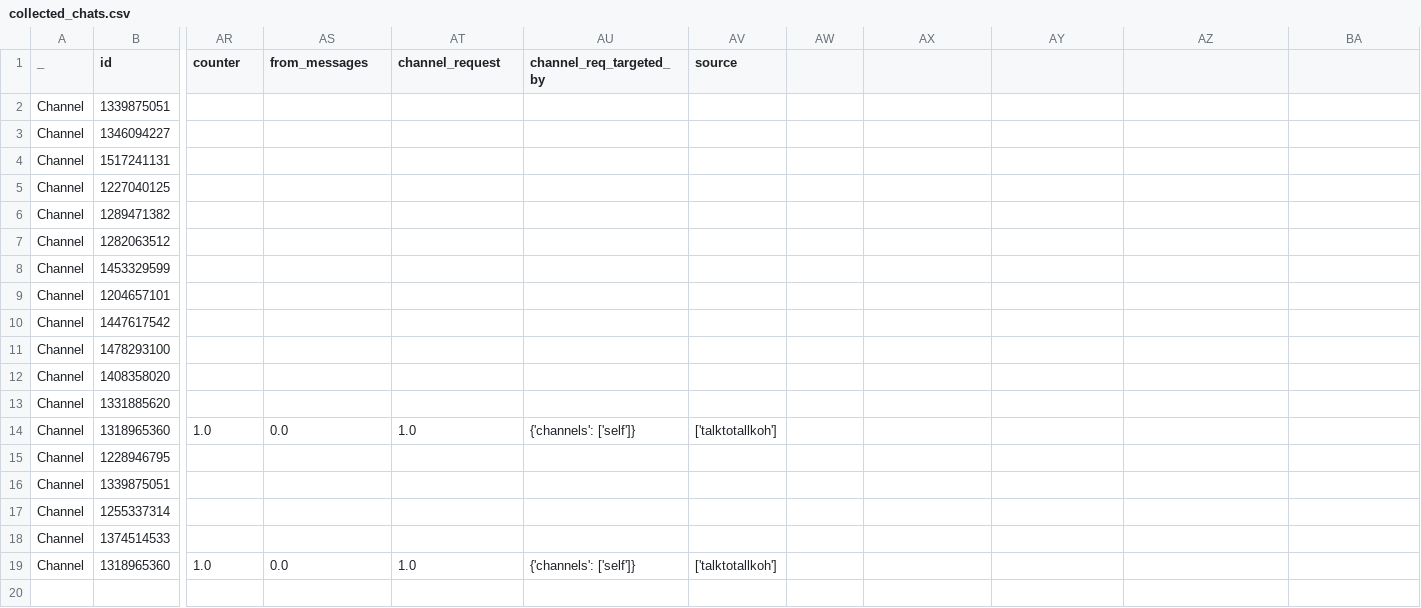
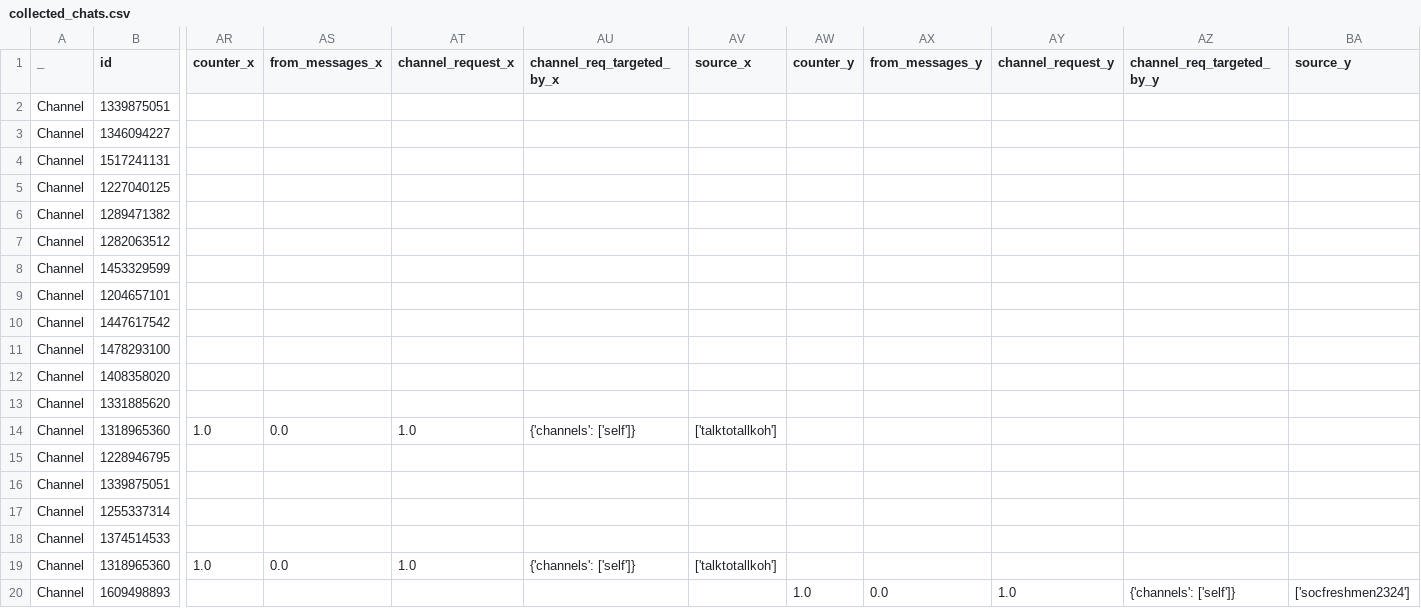
Before and after one commit to tallkoh/TheUnifiers, a CSV file: backend/output/data/collected_chats.csv, drawn as a sheet; only a part is shown, gaps mark what is left out; rows hold the shown columns only; the diff names each change by its address in the sheet, - before the commit and + after, or states it on an @@ line.

```diff
--- a/backend/output/data/collected_chats.csv
+++ b/backend/output/data/collected_chats.csv
-AR1: counter
+AR1: counter_x
-AS1: from_messages
+AS1: from_messages_x
-AT1: channel_request
+AT1: channel_request_x
-AU1: channel_req_targeted_by
+AU1: channel_req_targeted_by_x
-AV1: source
+AV1: source_x
-AW1: (empty)
+AW1: counter_y
-AX1: (empty)
+AX1: from_messages_y
-AY1: (empty)
+AY1: channel_request_y
-AZ1: (empty)
+AZ1: channel_req_targeted_by_y
-BA1: (empty)
+BA1: source_y
+row 20: Channel | 1609498893 |  |  |  |  |  | 1.0 | 0.0 | 1.0 | {'channels': ['self']} | ['socfreshmen2324']
```
Also changed, not shown: 7 other files.
